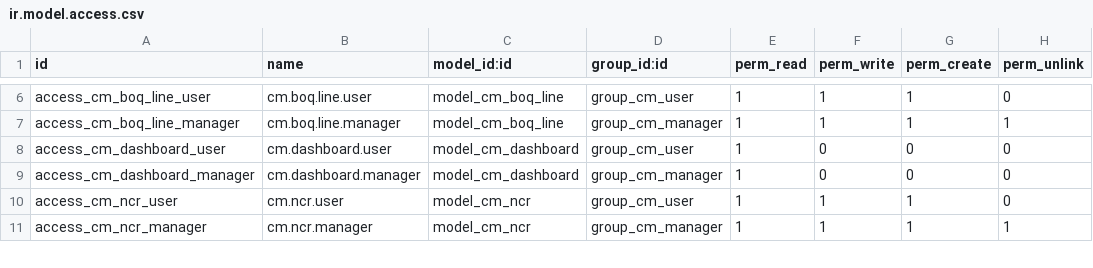
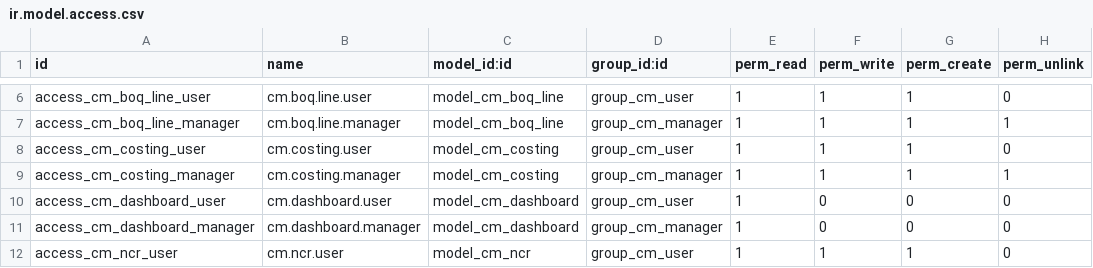
Before and after one commit to deepak-fnet/asset_management, a CSV file: construction_addons/construction_management/security/ir.model.access.csv, drawn as a sheet; only a part is shown, gaps mark what is left out; the shorter side is filled out with more unchanged rows.

```diff
--- a/construction_addons/construction_management/security/ir.model.access.csv
+++ b/construction_addons/construction_management/security/ir.model.access.csv
@@ -7,2 +7,4 @@ access_cm_boq_line_user,cm.boq.line.user,model_cm_boq_line,group_cm_user,1,1,1,0
 access_cm_boq_line_manager,cm.boq.line.manager,model_cm_boq_line,group_cm_manager,1,1,1,1
+access_cm_costing_user,cm.costing.user,model_cm_costing,group_cm_user,1,1,1,0
+access_cm_costing_manager,cm.costing.manager,model_cm_costing,group_cm_manager,1,1,1,1
 access_cm_dashboard_user,cm.dashboard.user,model_cm_dashboard,group_cm_user,1,0,0,0
```
Also changed, not shown: 13 other files.
